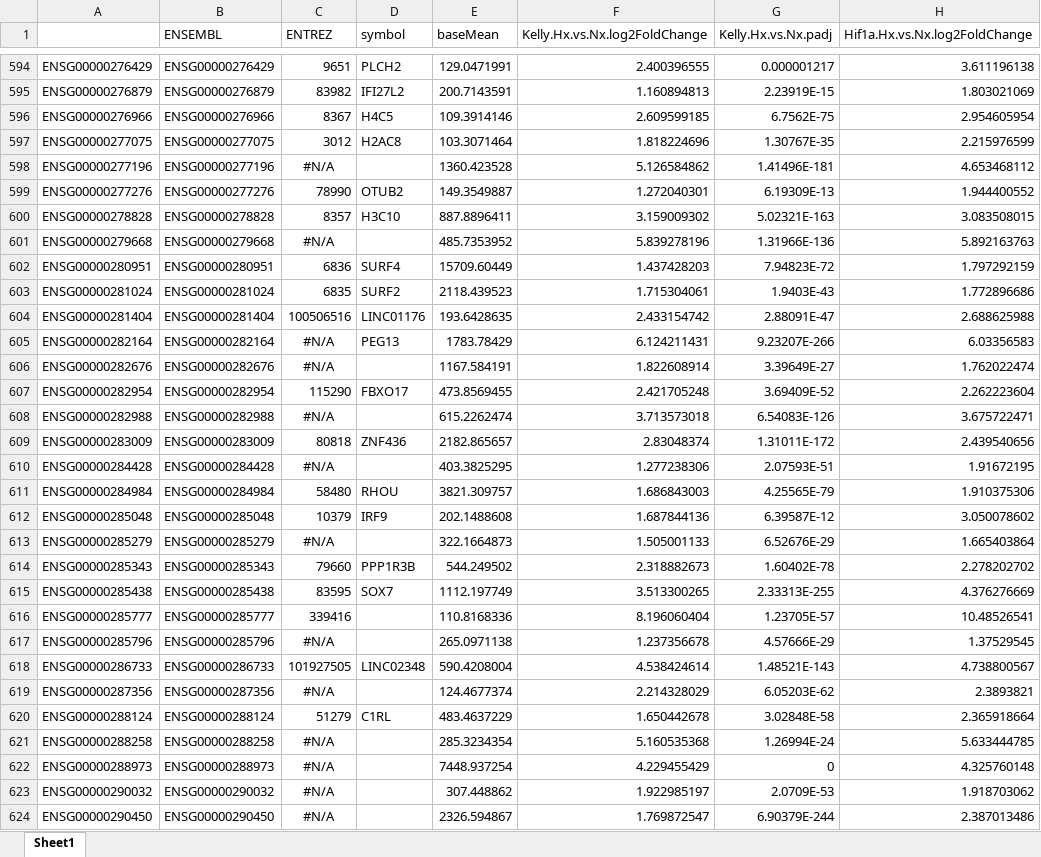
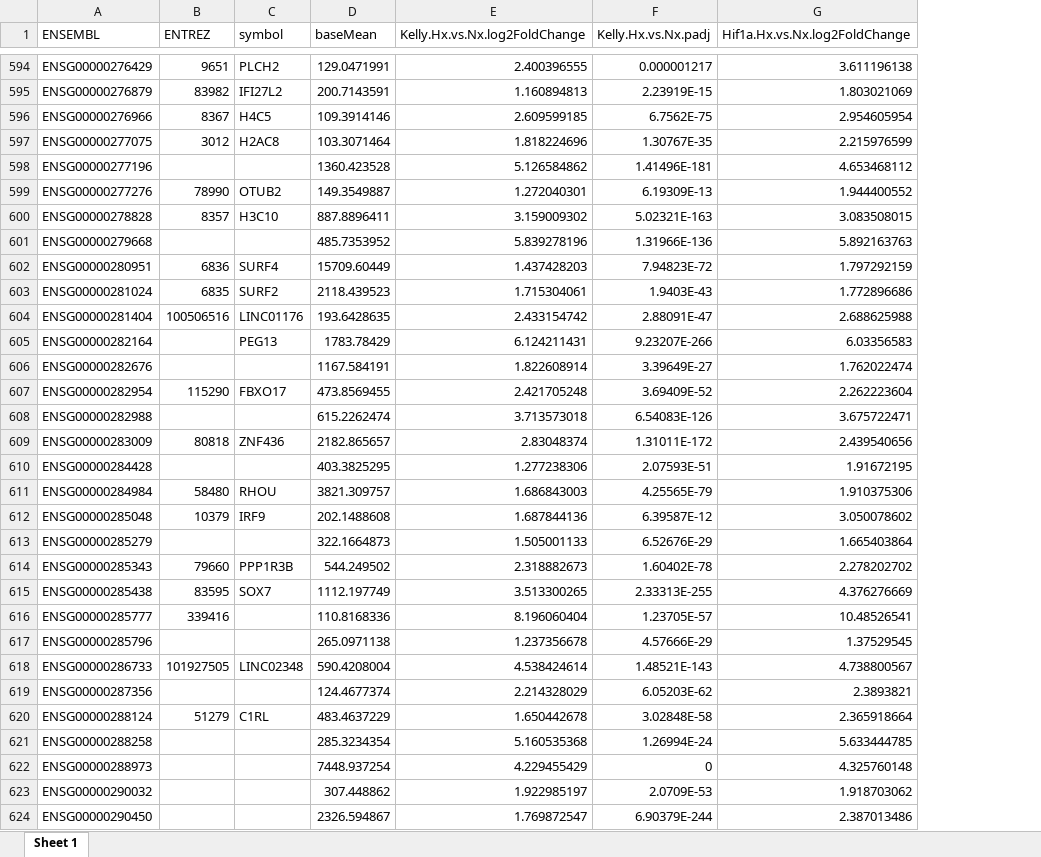
Before and after one commit to DNAborn/RNAseq_Kelly_Hx, an Excel workbook: 4_manuscript/DEG_genes_Holger.xlsx, sheet Sheet 1, drawn as a sheet; only a part is shown, gaps mark what is left out; values as stored, in another font and other column widths than the file's, no borders; removed rows and columns are numbered as before the commit, all else as after; the diff covers the shown part only; the diff names each change by its address in the sheet, - before the commit and + after, or states it on an @@ line.

```diff
--- a/4_manuscript/DEG_genes_Holger.xlsx (sheet Sheet 1)
+++ b/4_manuscript/DEG_genes_Holger.xlsx (sheet Sheet 1)
-sheet tab: Sheet1
+sheet tab: Sheet 1
-column A, rows 594-624: ENSG00000276429 | ENSG00000276879 | ENSG00000276966 | ENSG00000277075 | ENSG00000277196 | ENSG00000277276 | ENSG00000278828 | ENSG00000279668 | ENSG00000280951 | ENSG00000281024 | ENSG00000281404 | ENSG00000282164 | ENSG00000282676 | ENSG00000282954 | ENSG00000282988 | ENSG00000283009 | ENSG00000284428 | ENSG00000284984 | ENSG00000285048 | ENSG00000285279 | ENSG00000285343 | ENSG00000285438 | ENSG00000285777 | ENSG00000285796 | ENSG00000286733 | ENSG00000287356 | ENSG00000288124 | ENSG00000288258 | ENSG00000288973 | ENSG00000290032 | ENSG00000290450
-B598 (ENTREZ): #N/A
+B598 (ENTREZ): (empty)
-B601 (ENTREZ): #N/A
+B601 (ENTREZ): (empty)
-B605:B606 (ENTREZ): #N/A
+B605:B606 (ENTREZ): (empty)
-B608 (ENTREZ): #N/A
+B608 (ENTREZ): (empty)
-B610 (ENTREZ): #N/A
+B610 (ENTREZ): (empty)
-B613 (ENTREZ): #N/A
+B613 (ENTREZ): (empty)
-B617 (ENTREZ): #N/A
+B617 (ENTREZ): (empty)
-B619 (ENTREZ): #N/A
+B619 (ENTREZ): (empty)
-B621:B624 (ENTREZ): #N/A
+B621:B624 (ENTREZ): (empty)
```
Also changed, not shown: 49 edited cells elsewhere in this sheet, 4_manuscript/DEG_genes.xlsx, 4_manuscript/DEGs_Kelly_Hx_Nx.xlsx, 21 other files.
